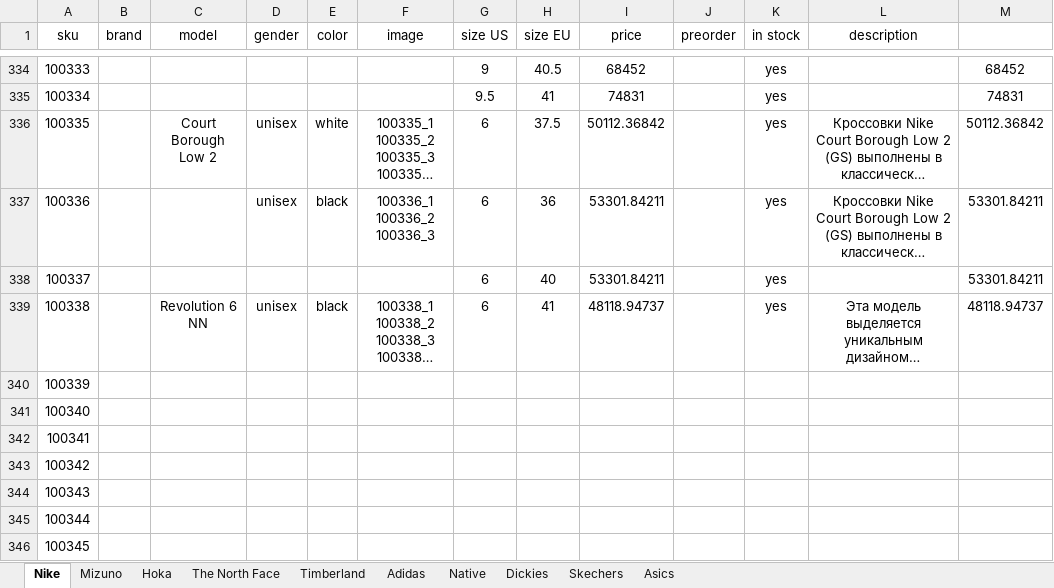
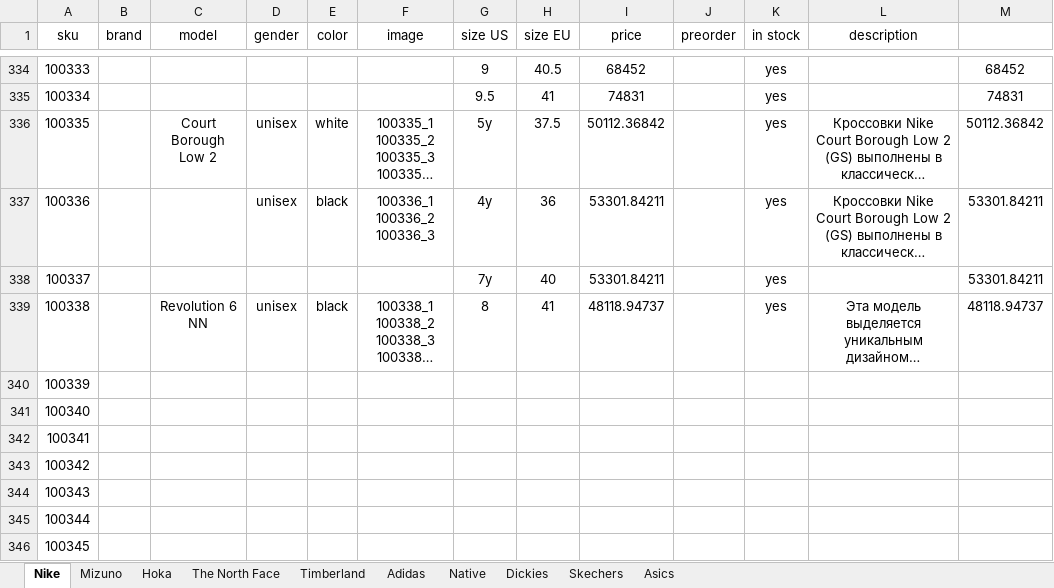
Before and after one commit to dauralio-cell/jmd_store, an Excel workbook: data/catalog.xlsx, sheet Nike, drawn as a sheet; only a part is shown, gaps mark what is left out; long unchanged cells end in …; values as stored, in another font and other column widths than the file's, no borders; the diff names each change by its address in the sheet, - before the commit and + after, or states it on an @@ line.

Commit message:
03.04 6

```diff
--- a/data/catalog.xlsx (sheet Nike)
+++ b/data/catalog.xlsx (sheet Nike)
-G336 (size US): 6
+G336 (size US): 5y
-G337 (size US): 6
+G337 (size US): 4y
-G338 (size US): 6
+G338 (size US): 7y
-G339 (size US): 6
+G339 (size US): 8
```
